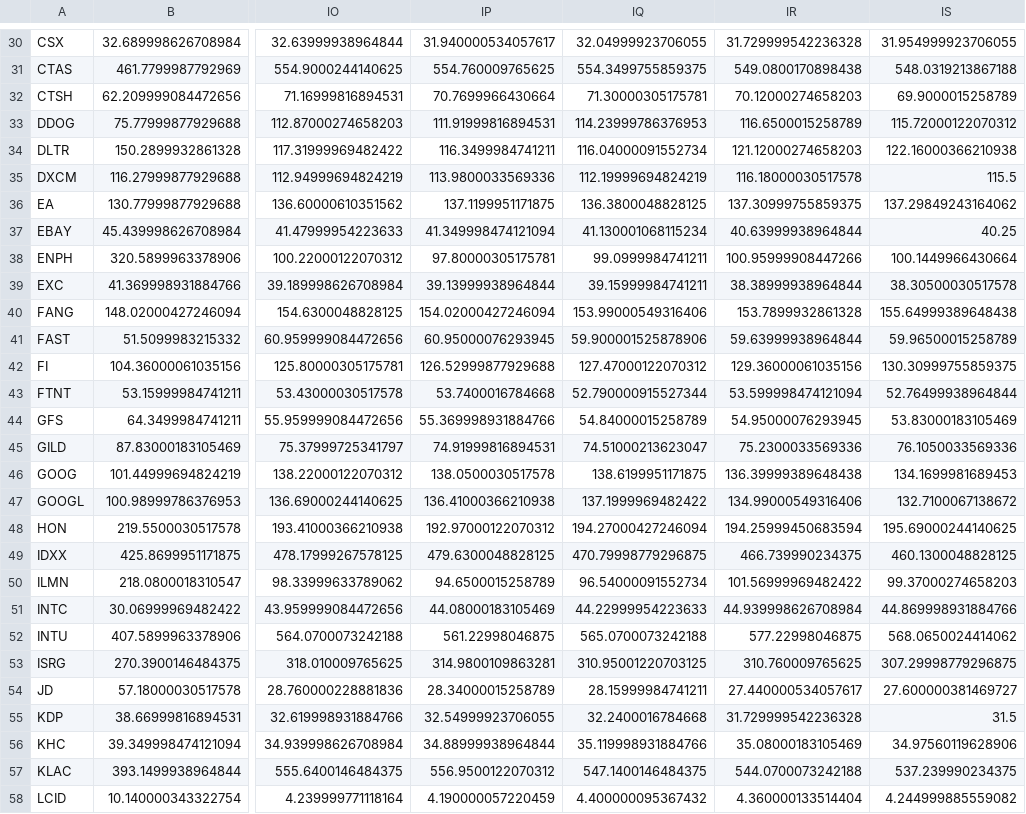
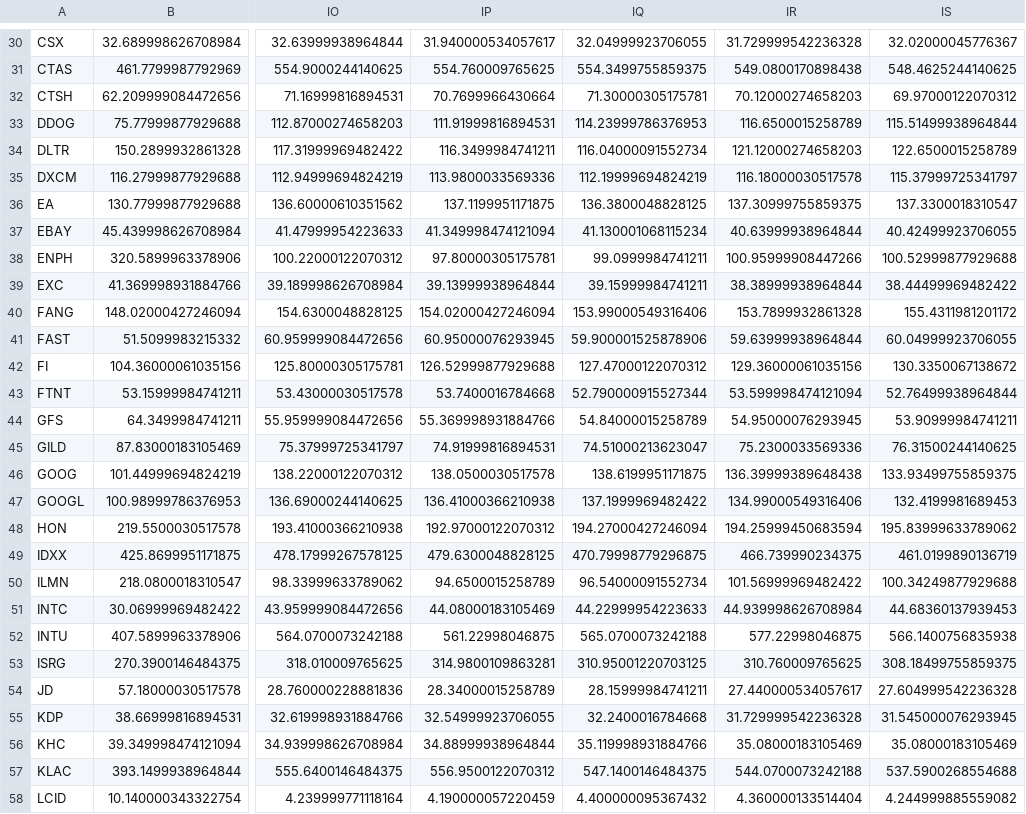
Before and after one commit to kyleroberts27/Machine-Learning, a CSV file: nasdaq_data.csv, drawn as a sheet; only a part is shown, gaps mark what is left out; the diff covers the shown part only; the diff names each change by its address in the sheet, - before the commit and + after, or states it on an @@ line.

```diff
--- a/nasdaq_data.csv
+++ b/nasdaq_data.csv
-IS30: 31.954999923706055
+IS30: 32.02000045776367
-IS31: 548.0319213867188
+IS31: 548.4625244140625
-IS32: 69.9000015258789
+IS32: 69.97000122070312
-IS33: 115.72000122070312
+IS33: 115.51499938964844
-IS34: 122.16000366210938
+IS34: 122.6500015258789
-IS35: 115.5
+IS35: 115.37999725341797
-IS36: 137.29849243164062
+IS36: 137.3300018310547
-IS37: 40.25
+IS37: 40.42499923706055
-IS38: 100.1449966430664
+IS38: 100.52999877929688
-IS39: 38.30500030517578
+IS39: 38.44499969482422
-IS40: 155.64999389648438
+IS40: 155.4311981201172
-IS41: 59.96500015258789
+IS41: 60.04999923706055
-IS42: 130.30999755859375
+IS42: 130.3350067138672
-IS44: 53.83000183105469
+IS44: 53.90999984741211
-IS45: 76.1050033569336
+IS45: 76.31500244140625
-IS46: 134.1699981689453
+IS46: 133.93499755859375
-IS47: 132.7100067138672
+IS47: 132.4199981689453
-IS48: 195.69000244140625
+IS48: 195.83999633789062
-IS49: 460.1300048828125
+IS49: 461.0199890136719
-IS50: 99.37000274658203
+IS50: 100.34249877929688
-IS51: 44.869998931884766
+IS51: 44.68360137939453
-IS52: 568.0650024414062
+IS52: 566.1400756835938
-IS53: 307.29998779296875
+IS53: 308.18499755859375
-IS54: 27.600000381469727
+IS54: 27.604999542236328
-IS55: 31.5
+IS55: 31.545000076293945
-IS56: 34.97560119628906
+IS56: 35.08000183105469
-IS57: 537.239990234375
+IS57: 537.5900268554688
```
Also changed, not shown: 70 edited cells elsewhere in this file, PCAReduction.csv, 1 other file.
